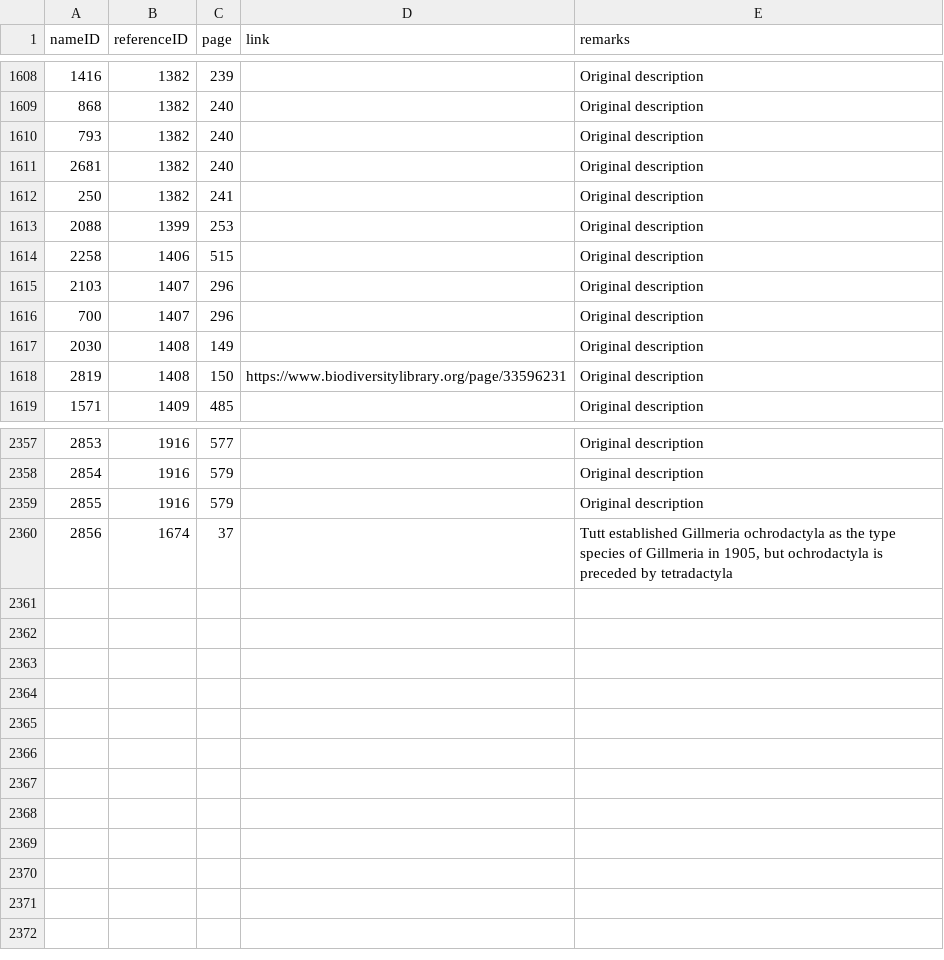
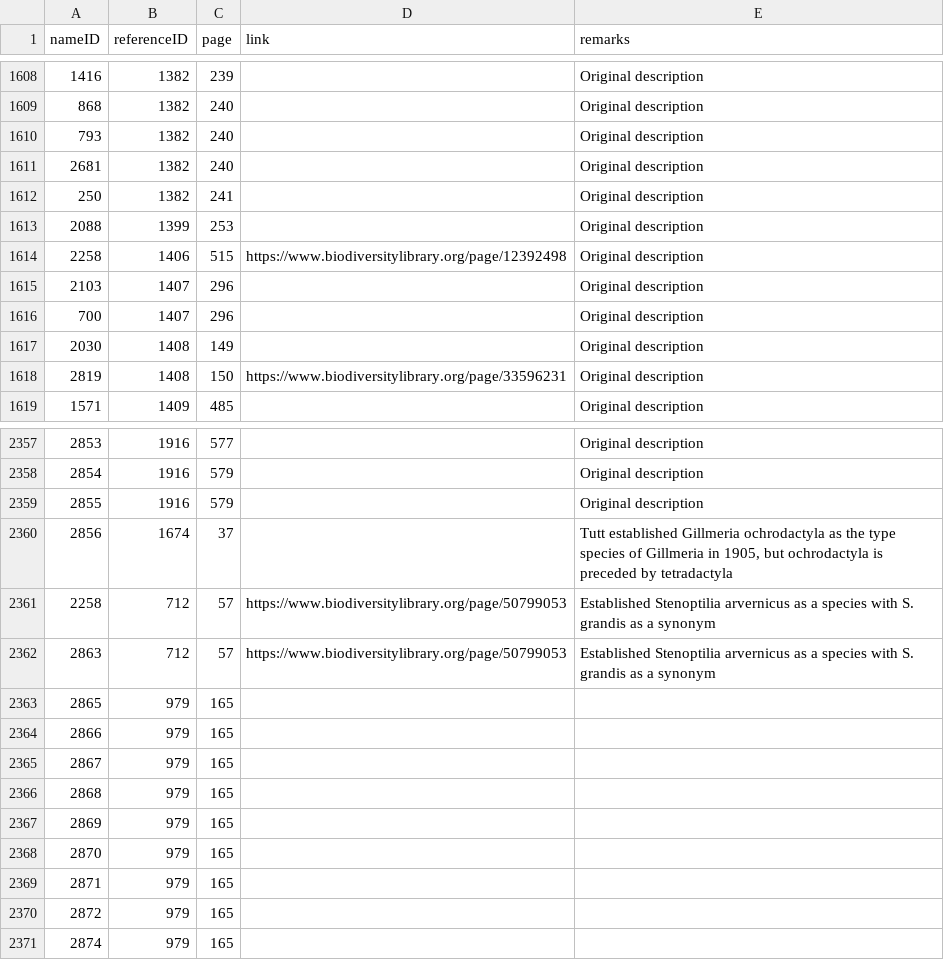
Before and after one commit to dhobern/pterophoroidea, a CSV file: coldp/data/namereference.csv, drawn as a sheet; only a part is shown, gaps mark what is left out.

```diff
--- a/coldp/data/namereference.csv
+++ b/coldp/data/namereference.csv
@@ -1613,3 +1613,3 @@ nameID,referenceID,page,link,remarks
 2088,1399,253,,Original description
-2258,1406,515,,Original description
+2258,1406,515,https://www.biodiversitylibrary.org/page/12392498,Original description
 2103,1407,296,,Original description
@@ -2360 +2360,12 @@ nameID,referenceID,page,link,remarks
 2856,1674,37,,"Tutt established Gillmeria ochrodactyla as the type species of Gillmeria in 1905, but ochrodactyla is preceded by tetradactyla"
+2258,712,57,https://www.biodiversitylibrary.org/page/50799053,Established Stenoptilia arvernicus as a species with S. grandis as a synonym
+2863,712,57,https://www.biodiversitylibrary.org/page/50799053,Established Stenoptilia arvernicus as a species with S. grandis as a synonym
+2865,979,165,,
+2866,979,165,,
+2867,979,165,,
+2868,979,165,,
+2869,979,165,,
+2870,979,165,,
+2871,979,165,,
+2872,979,165,,
+2874,979,165,,
```
Also changed, not shown: coldp/data/name.csv, coldp/data/namerelation.csv, 2 other files.
